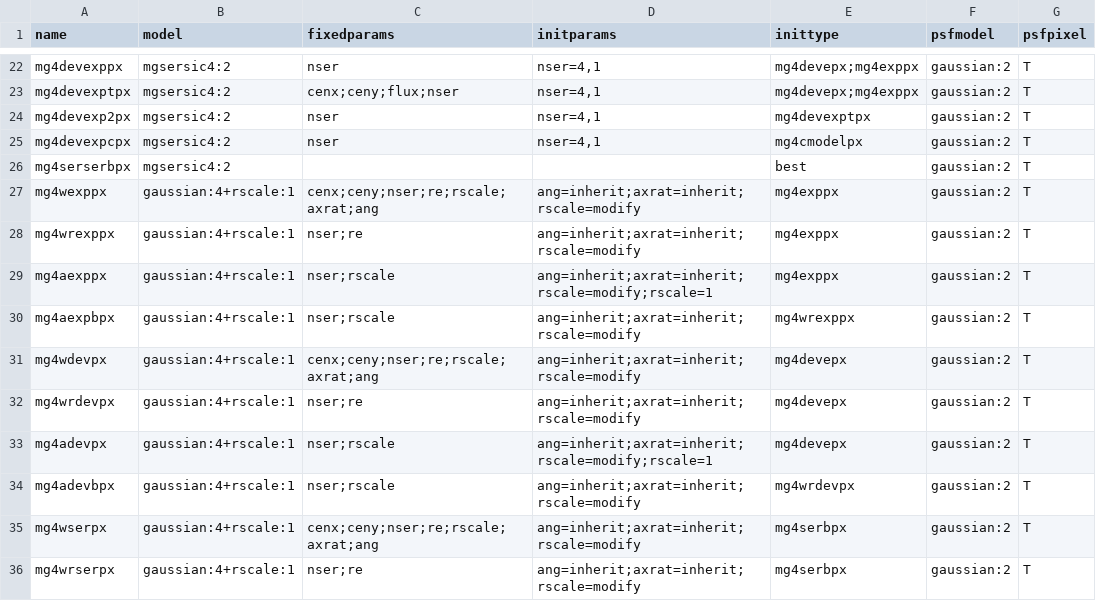
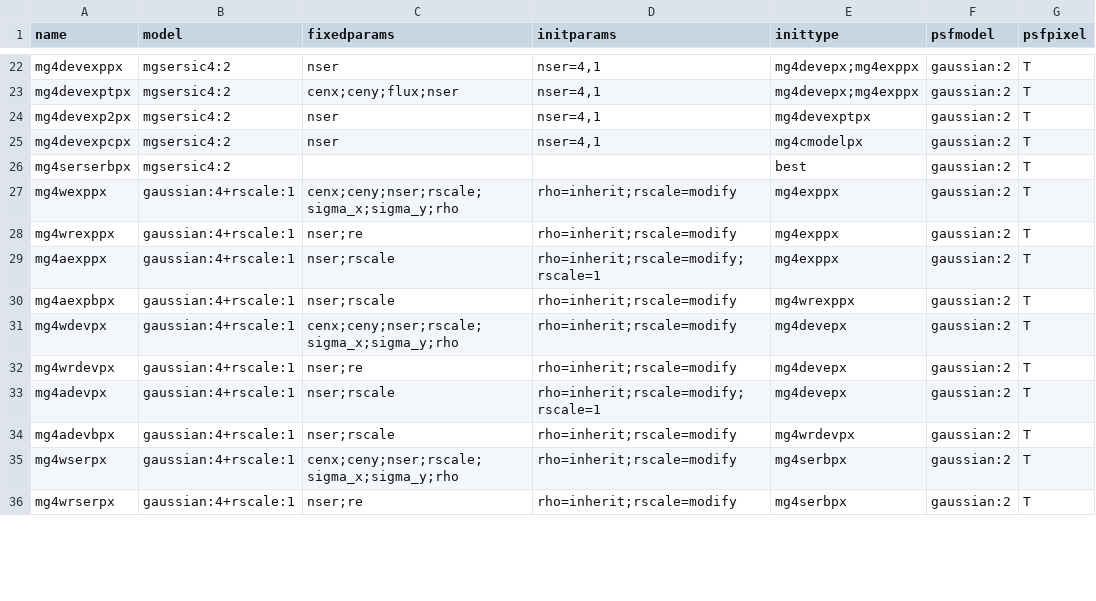
Before and after one commit to lsst-dm/multiprofit, a CSV file: examples/modelspecs-all-psfg2.csv, drawn as a sheet; only a part is shown, gaps mark what is left out; the diff covers the shown part only.

```diff
--- a/examples/modelspecs-all-psfg2.csv
+++ b/examples/modelspecs-all-psfg2.csv
@@ -26,11 +26,11 @@ mg4devexpcpx,mgsersic4:2,nser,"nser=4,1",mg4cmodelpx,gaussian:2,T
 mg4serserbpx,mgsersic4:2,,,best,gaussian:2,T
-mg4wexppx,gaussian:4+rscale:1,cenx;ceny;nser;re;rscale;axrat;ang,ang=inherit;axrat=inherit;rscale=modify,mg4exppx,gaussian:2,T
-mg4wrexppx,gaussian:4+rscale:1,nser;re,ang=inherit;axrat=inherit;rscale=modify,mg4exppx,gaussian:2,T
-mg4aexppx,gaussian:4+rscale:1,nser;rscale,ang=inherit;axrat=inherit;rscale=modify;rscale=1,mg4exppx,gaussian:2,T
-mg4aexpbpx,gaussian:4+rscale:1,nser;rscale,ang=inherit;axrat=inherit;rscale=modify,mg4wrexppx,gaussian:2,T
-mg4wdevpx,gaussian:4+rscale:1,cenx;ceny;nser;re;rscale;axrat;ang,ang=inherit;axrat=inherit;rscale=modify,mg4devepx,gaussian:2,T
-mg4wrdevpx,gaussian:4+rscale:1,nser;re,ang=inherit;axrat=inherit;rscale=modify,mg4devepx,gaussian:2,T
-mg4adevpx,gaussian:4+rscale:1,nser;rscale,ang=inherit;axrat=inherit;rscale=modify;rscale=1,mg4devepx,gaussian:2,T
-mg4adevbpx,gaussian:4+rscale:1,nser;rscale,ang=inherit;axrat=inherit;rscale=modify,mg4wrdevpx,gaussian:2,T
-mg4wserpx,gaussian:4+rscale:1,cenx;ceny;nser;re;rscale;axrat;ang,ang=inherit;axrat=inherit;rscale=modify,mg4serbpx,gaussian:2,T
-mg4wrserpx,gaussian:4+rscale:1,nser;re,ang=inherit;axrat=inherit;rscale=modify,mg4serbpx,gaussian:2,T
+mg4wexppx,gaussian:4+rscale:1,cenx;ceny;nser;rscale;sigma_x;sigma_y;rho,rho=inherit;rscale=modify,mg4exppx,gaussian:2,T
+mg4wrexppx,gaussian:4+rscale:1,nser;re,rho=inherit;rscale=modify,mg4exppx,gaussian:2,T
+mg4aexppx,gaussian:4+rscale:1,nser;rscale,rho=inherit;rscale=modify;rscale=1,mg4exppx,gaussian:2,T
+mg4aexpbpx,gaussian:4+rscale:1,nser;rscale,rho=inherit;rscale=modify,mg4wrexppx,gaussian:2,T
+mg4wdevpx,gaussian:4+rscale:1,cenx;ceny;nser;rscale;sigma_x;sigma_y;rho,rho=inherit;rscale=modify,mg4devepx,gaussian:2,T
+mg4wrdevpx,gaussian:4+rscale:1,nser;re,rho=inherit;rscale=modify,mg4devepx,gaussian:2,T
+mg4adevpx,gaussian:4+rscale:1,nser;rscale,rho=inherit;rscale=modify;rscale=1,mg4devepx,gaussian:2,T
+mg4adevbpx,gaussian:4+rscale:1,nser;rscale,rho=inherit;rscale=modify,mg4wrdevpx,gaussian:2,T
+mg4wserpx,gaussian:4+rscale:1,cenx;ceny;nser;rscale;sigma_x;sigma_y;rho,rho=inherit;rscale=modify,mg4serbpx,gaussian:2,T
+mg4wrserpx,gaussian:4+rscale:1,nser;re,rho=inherit;rscale=modify,mg4serbpx,gaussian:2,T
```
Also changed, not shown: 12 edited cells elsewhere in this file, examples/modelspecs-best-psfg2.csv, examples/modelspecs-mg-no-rs-psfg2.csv, 10 other files.
